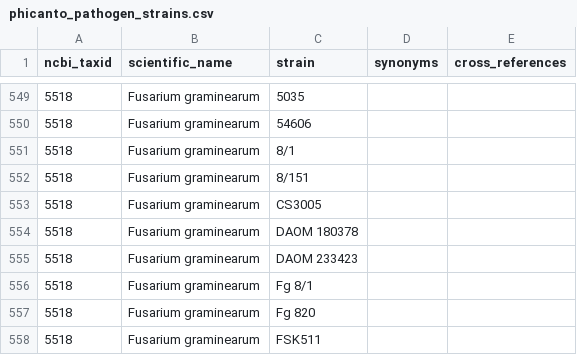
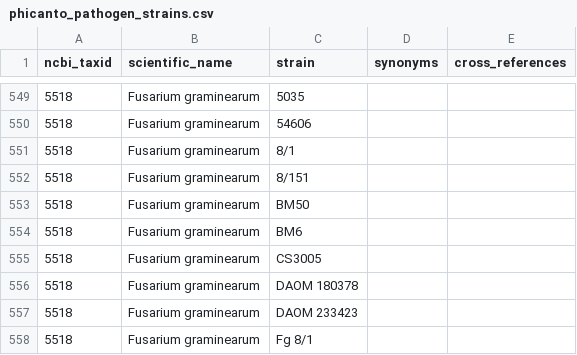
Before and after one commit to PHI-base/data, a CSV file: strains/phicanto_pathogen_strains.csv, drawn as a sheet; only a part is shown, gaps mark what is left out; the shorter side is filled out with more unchanged rows.

Commit message:
Add strains to Fusarium graminearum  strain list
https://github.com/PHI-base/curation/issues/209

```diff
--- a/strains/phicanto_pathogen_strains.csv
+++ b/strains/phicanto_pathogen_strains.csv
@@ -552,2 +552,4 @@ ncbi_taxid,scientific_name,strain,synonyms,cross_references
 5518,Fusarium graminearum,8/151,,
+5518,Fusarium graminearum,BM50,,
+5518,Fusarium graminearum,BM6,,
 5518,Fusarium graminearum,CS3005,,
```
